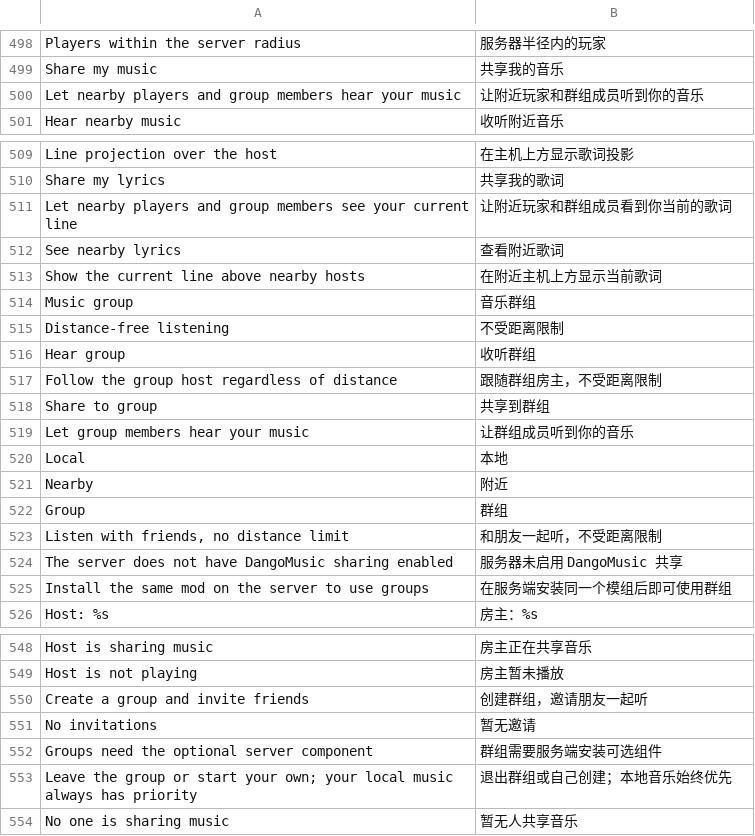
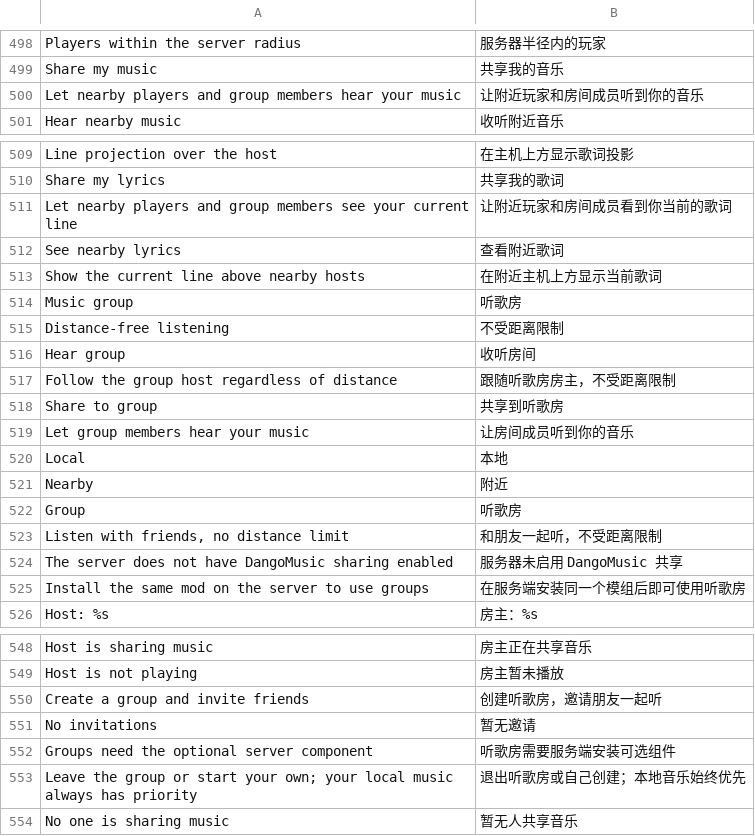
Before and after one commit to 1gbc/DangoMusic-GTNH, a TSV file: core/src/main/resources/assets/dangomusicgtnh/lang/zh_cn.tsv, drawn as a sheet; only a part is shown, gaps mark what is left out; the diff covers the shown part only.

```diff
--- a/core/src/main/resources/assets/dangomusicgtnh/lang/zh_cn.tsv
+++ b/core/src/main/resources/assets/dangomusicgtnh/lang/zh_cn.tsv
@@ -499,3 +499,3 @@ Players within the server radius	服务器半径内的玩家
 Share my music	共享我的音乐
-Let nearby players and group members hear your music	让附近玩家和群组成员听到你的音乐
+Let nearby players and group members hear your music	让附近玩家和房间成员听到你的音乐
 Hear nearby music	收听附近音乐
@@ -510,17 +510,17 @@ Line projection over the host	在主机上方显示歌词投影
 Share my lyrics	共享我的歌词
-Let nearby players and group members see your current line	让附近玩家和群组成员看到你当前的歌词
+Let nearby players and group members see your current line	让附近玩家和房间成员看到你当前的歌词
 See nearby lyrics	查看附近歌词
 Show the current line above nearby hosts	在附近主机上方显示当前歌词
-Music group	音乐群组
+Music group	听歌房
 Distance-free listening	不受距离限制
-Hear group	收听群组
-Follow the group host regardless of distance	跟随群组房主，不受距离限制
-Share to group	共享到群组
-Let group members hear your music	让群组成员听到你的音乐
+Hear group	收听房间
+Follow the group host regardless of distance	跟随听歌房房主，不受距离限制
+Share to group	共享到听歌房
+Let group members hear your music	让房间成员听到你的音乐
 Local	本地
 Nearby	附近
-Group	群组
+Group	听歌房
 Listen with friends, no distance limit	和朋友一起听，不受距离限制
 The server does not have DangoMusic sharing enabled	服务器未启用 DangoMusic 共享
-Install the same mod on the server to use groups	在服务端安装同一个模组后即可使用群组
+Install the same mod on the server to use groups	在服务端安装同一个模组后即可使用听歌房
 Host: %s	房主：%s
@@ -549,6 +549,6 @@ Host is sharing music	房主正在共享音乐
 Host is not playing	房主暂未播放
-Create a group and invite friends	创建群组，邀请朋友一起听
+Create a group and invite friends	创建听歌房，邀请朋友一起听
 No invitations	暂无邀请
-Groups need the optional server component	群组需要服务端安装可选组件
-Leave the group or start your own; your local music always has priority	退出群组或自己创建；本地音乐始终优先
+Groups need the optional server component	听歌房需要服务端安装可选组件
+Leave the group or start your own; your local music always has priority	退出听歌房或自己创建；本地音乐始终优先
 No one is sharing music	暂无人共享音乐
```
Also changed, not shown: 11 added rows and 12 edited cells elsewhere in this file, 28 other files.
